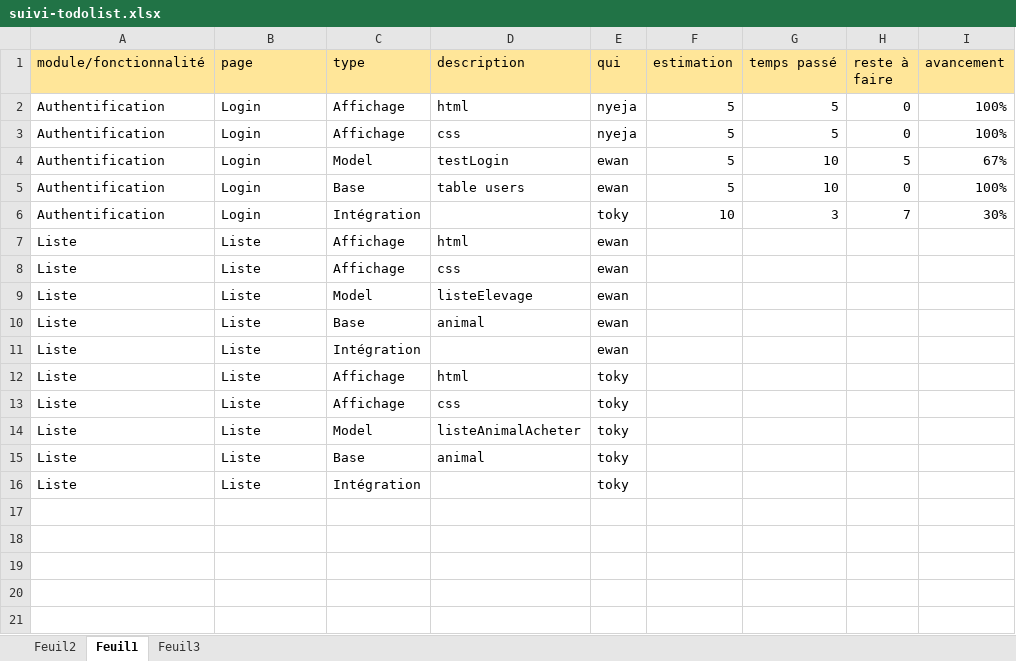
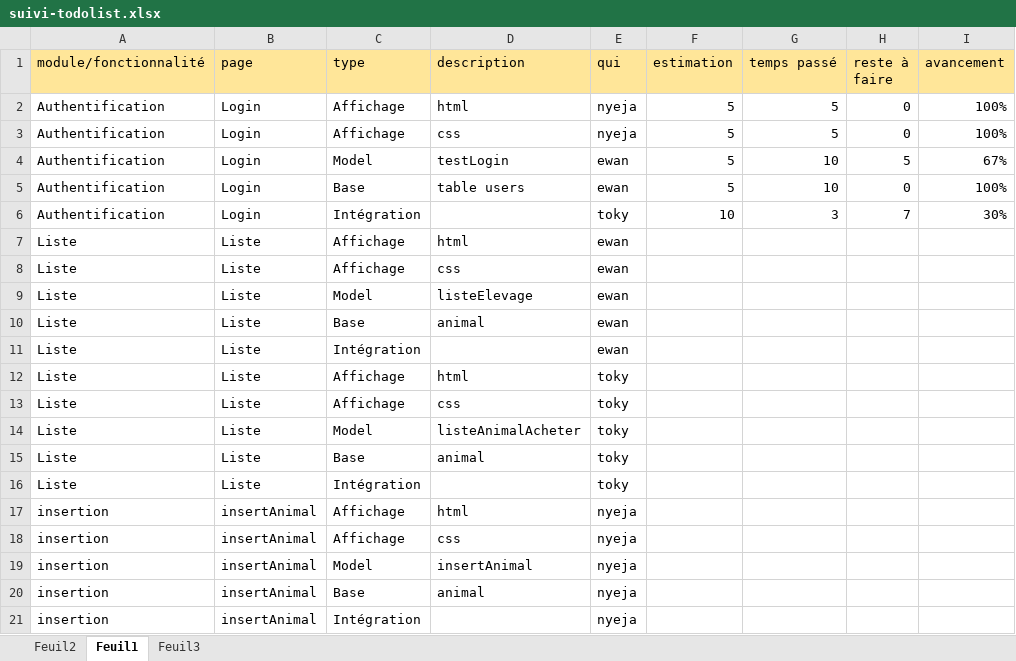
Before and after one commit to NyEjaBoum/elevage, an Excel workbook: suivi-todolist.xlsx, sheet Feuil1, drawn as a sheet; values as stored, in another font and other column widths than the file's, no borders; the diff names each change by its address in the sheet, - before the commit and + after, or states it on an @@ line.

Commit message:
todo2
d

```diff
--- a/suivi-todolist.xlsx (sheet Feuil1)
+++ b/suivi-todolist.xlsx (sheet Feuil1)
+row 17: insertion | insertAnimal | Affichage | html | nyeja
+row 18: insertion | insertAnimal | Affichage | css | nyeja
+row 19: insertion | insertAnimal | Model | insertAnimal | nyeja
+row 20: insertion | insertAnimal | Base | animal | nyeja
+row 21: insertion | insertAnimal | Intégration |  | nyeja
```
